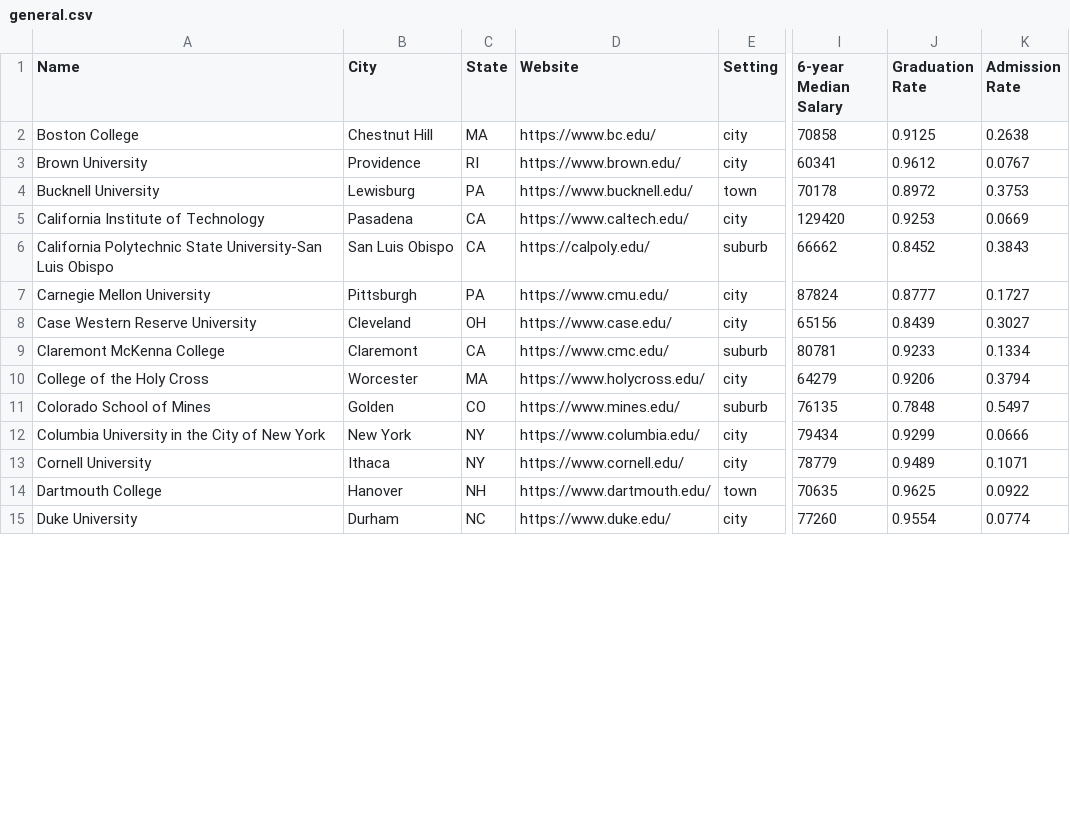
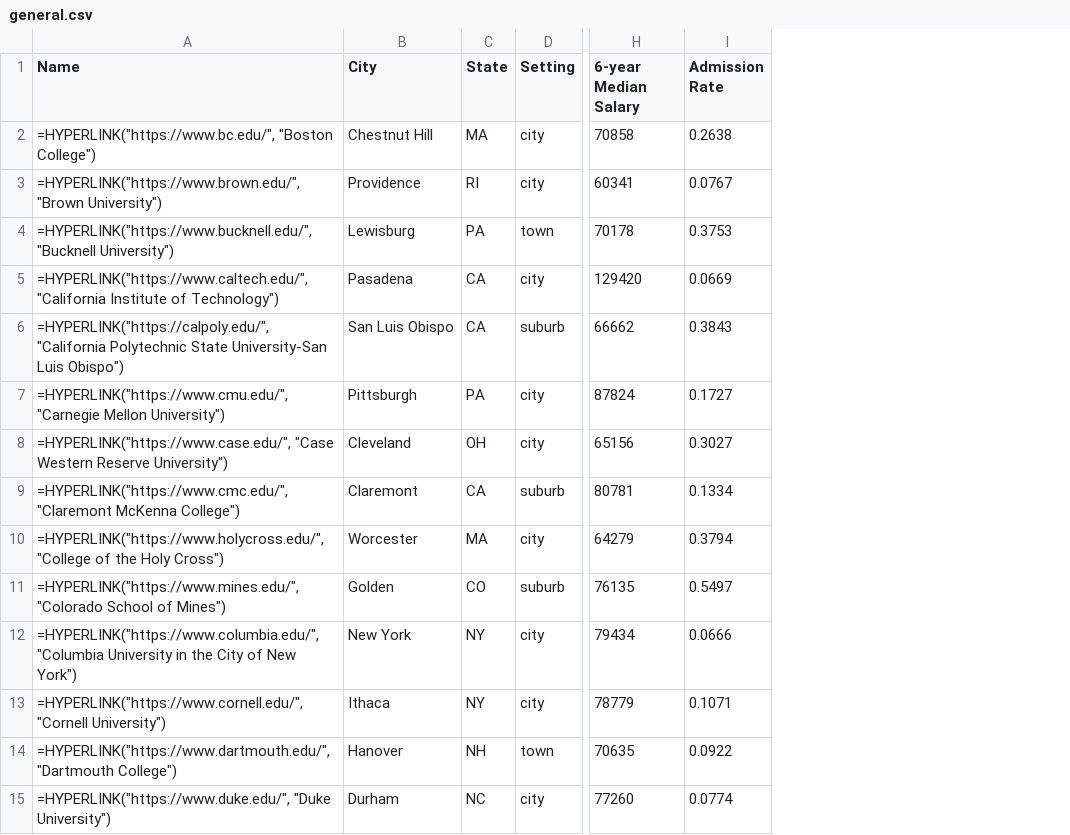
Before and after one commit to qpwoeirut/CollegeScorecard, a CSV file: general.csv, drawn as a sheet; only a part is shown, gaps mark what is left out; the diff covers the shown part only; the diff names each change by its address in the sheet, - before the commit and + after, or states it on an @@ line.

```diff
--- a/general.csv
+++ b/general.csv
-column D (Website), rows 2-15: https://www.bc.edu/ | https://www.brown.edu/ | https://www.bucknell.edu/ | https://www.caltech.edu/ | https://calpoly.edu/ | https://www.cmu.edu/ | https://www.case.edu/ | https://www.cmc.edu/ | https://www.holycross.edu/ | https://www.mines.edu/ | https://www.columbia.edu/ | https://www.cornell.edu/ | https://www.dartmouth.edu/ | https://www.duke.edu/
-column J (Graduation Rate), rows 2-15: 0.9125 | 0.9612 | 0.8972 | 0.9253 | 0.8452 | 0.8777 | 0.8439 | 0.9233 | 0.9206 | 0.7848 | 0.9299 | 0.9489 | 0.9625 | 0.9554
-A2 (Name): Boston College
+A2 (Name): =HYPERLINK("https://www.bc.edu/", "Boston College")
-A3 (Name): Brown University
+A3 (Name): =HYPERLINK("https://www.brown.edu/", "Brown University")
-A4 (Name): Bucknell University
+A4 (Name): =HYPERLINK("https://www.bucknell.edu/", "Bucknell University")
-A5 (Name): California Institute of Technology
+A5 (Name): =HYPERLINK("https://www.caltech.edu/", "California Institute of Technology")
-A6 (Name): California Polytechnic State University-San Luis Obispo
+A6 (Name): =HYPERLINK("https://calpoly.edu/", "California Polytechnic State University-San Luis Obispo")
-A7 (Name): Carnegie Mellon University
+A7 (Name): =HYPERLINK("https://www.cmu.edu/", "Carnegie Mellon University")
-A8 (Name): Case Western Reserve University
+A8 (Name): =HYPERLINK("https://www.case.edu/", "Case Western Reserve University")
-A9 (Name): Claremont McKenna College
+A9 (Name): =HYPERLINK("https://www.cmc.edu/", "Claremont McKenna College")
-A10 (Name): College of the Holy Cross
+A10 (Name): =HYPERLINK("https://www.holycross.edu/", "College of the Holy Cross")
-A11 (Name): Colorado School of Mines
+A11 (Name): =HYPERLINK("https://www.mines.edu/", "Colorado School of Mines")
-A12 (Name): Columbia University in the City of New York
+A12 (Name): =HYPERLINK("https://www.columbia.edu/", "Columbia University in the City of New York")
-A13 (Name): Cornell University
+A13 (Name): =HYPERLINK("https://www.cornell.edu/", "Cornell University")
-A14 (Name): Dartmouth College
+A14 (Name): =HYPERLINK("https://www.dartmouth.edu/", "Dartmouth College")
-A15 (Name): Duke University
+A15 (Name): =HYPERLINK("https://www.duke.edu/", "Duke University")
```
Also changed, not shown: 48 edited cells elsewhere in this file, ranking.csv, 34 other files.
